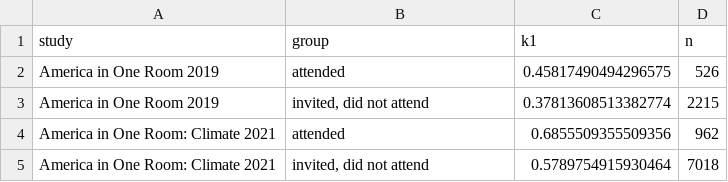
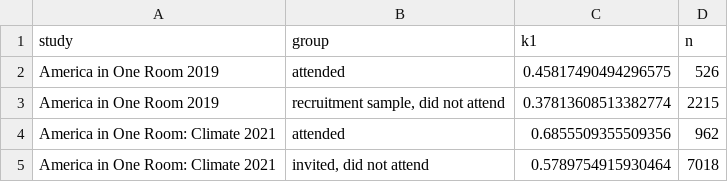
Before and after one commit to soodoku/dp-learning, a CSV file: tabs/selection.csv, drawn as a sheet.

Commit message:
Clarify learning periods, selection, and remaining room for improvement

```diff
--- a/tabs/selection.csv
+++ b/tabs/selection.csv
@@ -2,3 +2,3 @@ study,group,k1,n
 America in One Room 2019,attended,0.45817490494296575,526
-America in One Room 2019,"invited, did not attend",0.37813608513382774,2215
+America in One Room 2019,"recruitment sample, did not attend",0.37813608513382774,2215
 America in One Room: Climate 2021,attended,0.6855509355509356,962
```
Also changed, not shown: tabs/phase_contrasts.csv, tabs/phase_coverage.csv, 18 other files.
